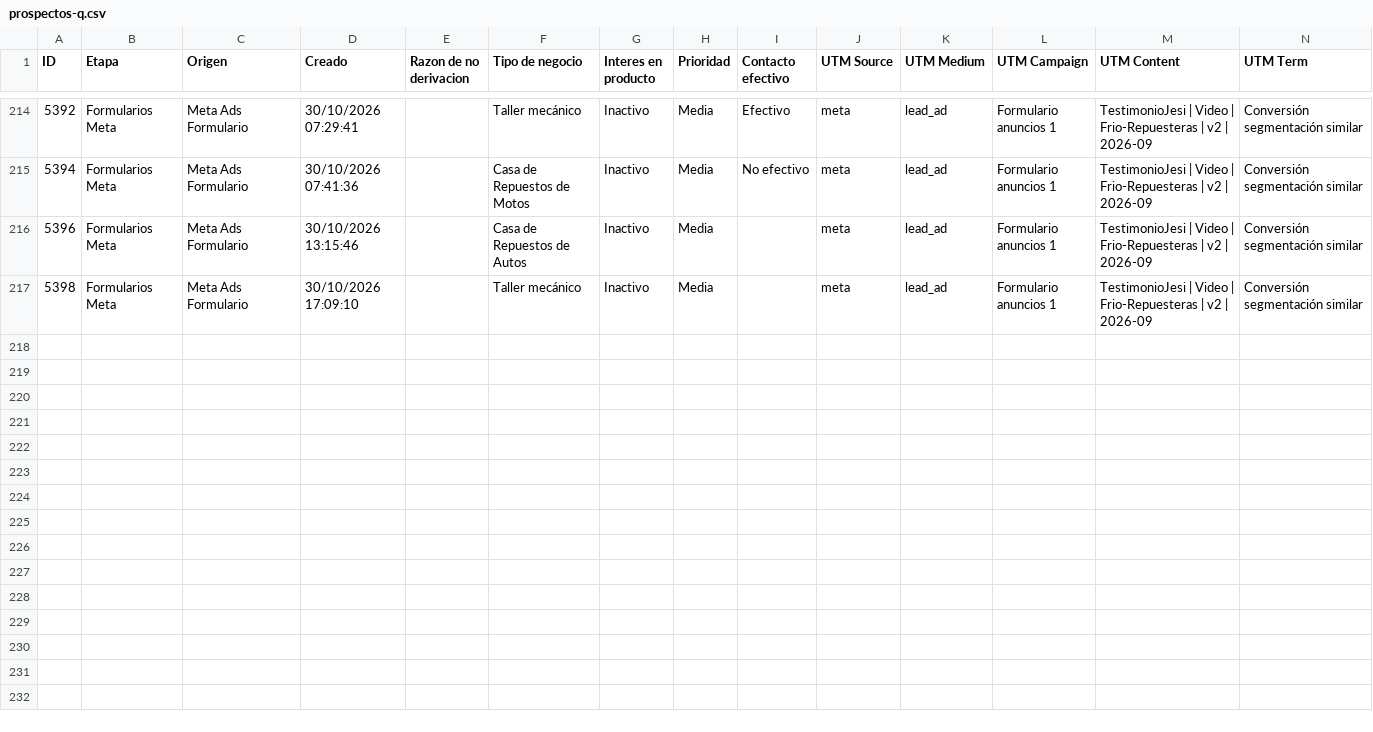
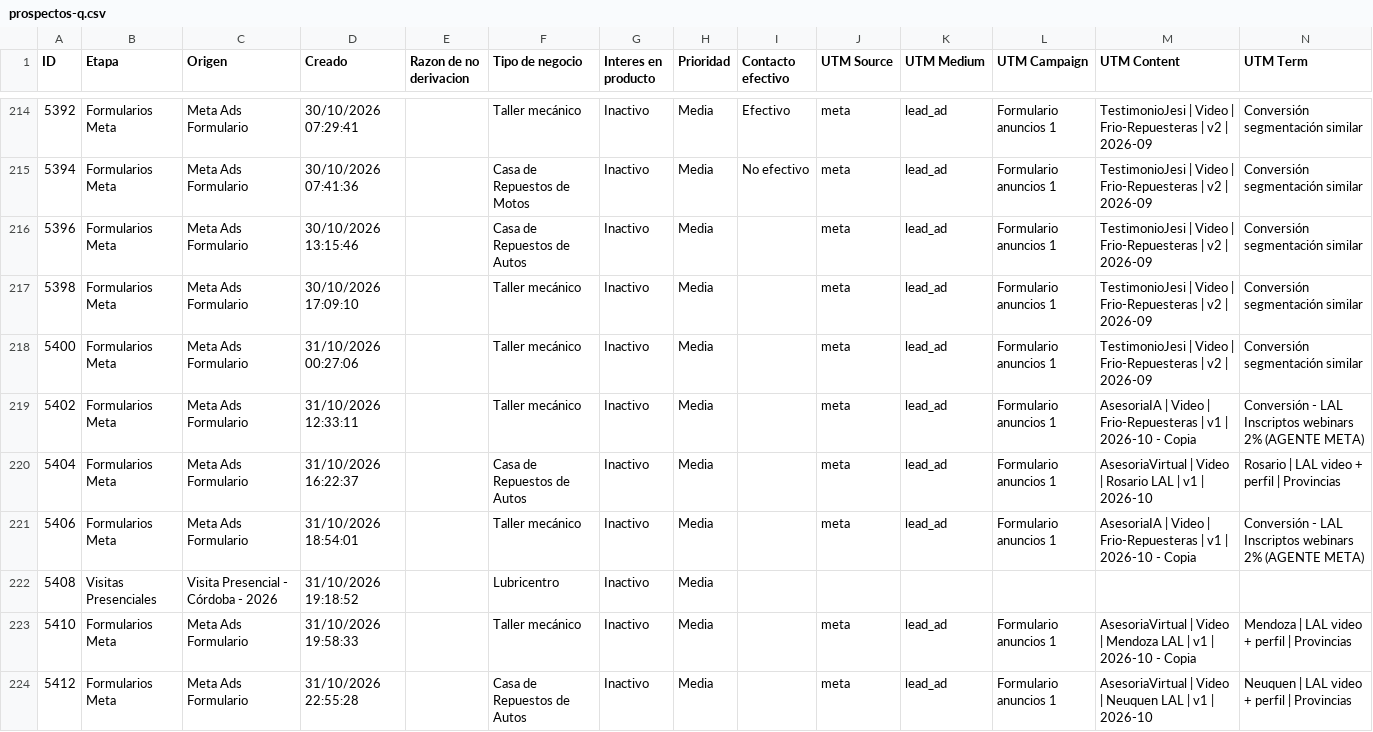
Before and after one commit to joanavillarreal/growth-lupa, a CSV file: meta/datos/crm/panel/prospectos-q.csv, drawn as a sheet; only a part is shown, gaps mark what is left out; the diff names each change by its address in the sheet, - before the commit and + after, or states it on an @@ line.

```diff
--- a/meta/datos/crm/panel/prospectos-q.csv
+++ b/meta/datos/crm/panel/prospectos-q.csv
+row 218: 5400 | Formularios Meta | Meta Ads Formulario | 31/10/2026 00:27:06 |  | Taller mecánico | Inactivo | Media |  | meta | lead_ad | Formulario anuncios 1 | TestimonioJesi | Video | Frio-Repuesteras | v2 | 2026-09 | Conversión segmentación similar
+row 219: 5402 | Formularios Meta | Meta Ads Formulario | 31/10/2026 12:33:11 |  | Taller mecánico | Inactivo | Media |  | meta | lead_ad | Formulario anuncios 1 | AsesoriaIA | Video | Frio-Repuesteras | v1 | 2026-10 - Copia | Conversión - LAL Inscriptos webinars 2% (AGENTE META)
+row 220: 5404 | Formularios Meta | Meta Ads Formulario | 31/10/2026 16:22:37 |  | Casa de Repuestos de Autos | Inactivo | Media |  | meta | lead_ad | Formulario anuncios 1 | AsesoriaVirtual | Video | Rosario LAL | v1 | 2026-10 | Rosario | LAL video + perfil | Provincias
+row 221: 5406 | Formularios Meta | Meta Ads Formulario | 31/10/2026 18:54:01 |  | Taller mecánico | Inactivo | Media |  | meta | lead_ad | Formulario anuncios 1 | AsesoriaIA | Video | Frio-Repuesteras | v1 | 2026-10 - Copia | Conversión - LAL Inscriptos webinars 2% (AGENTE META)
+row 222: 5408 | Visitas Presenciales | Visita Presencial - Córdoba - 2026 | 31/10/2026 19:18:52 |  | Lubricentro | Inactivo | Media
+row 223: 5410 | Formularios Meta | Meta Ads Formulario | 31/10/2026 19:58:33 |  | Taller mecánico | Inactivo | Media |  | meta | lead_ad | Formulario anuncios 1 | AsesoriaVirtual | Video | Mendoza LAL | v1 | 2026-10 - Copia | Mendoza | LAL video + perfil | Provincias
+row 224: 5412 | Formularios Meta | Meta Ads Formulario | 31/10/2026 22:55:28 |  | Casa de Repuestos de Autos | Inactivo | Media |  | meta | lead_ad | Formulario anuncios 1 | AsesoriaVirtual | Video | Neuquen LAL | v1 | 2026-10 | Neuquen | LAL video + perfil | Provincias
```
Also changed, not shown: 20 other files.
